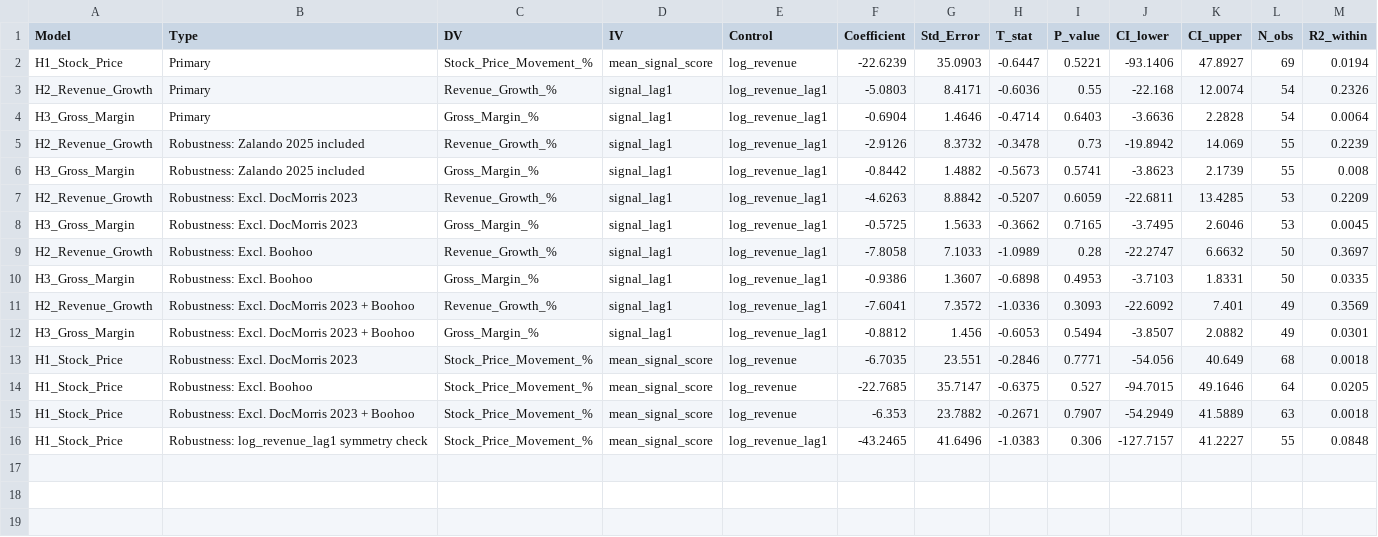
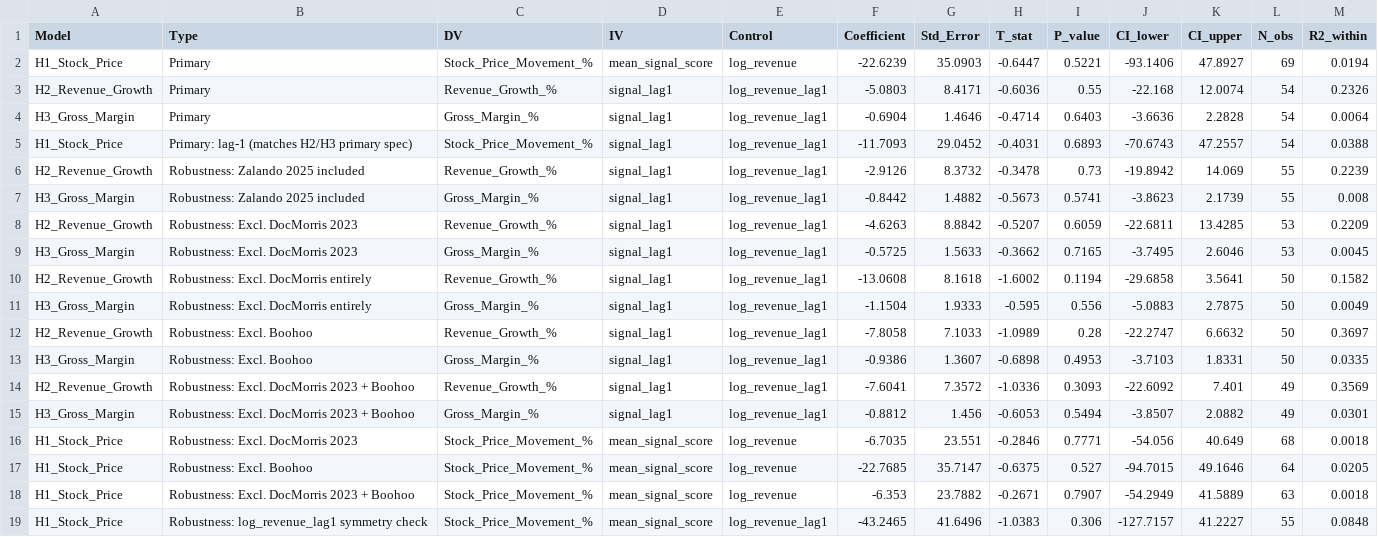
Before and after one commit to NicoleKzm/AI-Signalling-Dissertation, a CSV file: regression_results.csv, drawn as a sheet.

Commit message:
Add H1 lag-1 and DocMorris-entirely exclusion to regression_clean.py; correct draft mislabel

```diff
--- a/regression_results.csv
+++ b/regression_results.csv
@@ -4,2 +4,3 @@ H2_Revenue_Growth,Primary,Revenue_Growth_%,signal_lag1,log_revenue_lag1,-5.0803,
 H3_Gross_Margin,Primary,Gross_Margin_%,signal_lag1,log_revenue_lag1,-0.6904,1.4646,-0.4714,0.6403,-3.6636,2.2828,54,0.0064
+H1_Stock_Price,Primary: lag-1 (matches H2/H3 primary spec),Stock_Price_Movement_%,signal_lag1,log_revenue_lag1,-11.7093,29.0452,-0.4031,0.6893,-70.6743,47.2557,54,0.0388
 H2_Revenue_Growth,Robustness: Zalando 2025 included,Revenue_Growth_%,signal_lag1,log_revenue_lag1,-2.9126,8.3732,-0.3478,0.73,-19.8942,14.069,55,0.2239
@@ -8,2 +9,4 @@ H2_Revenue_Growth,Robustness: Excl. DocMorris 2023,Revenue_Growth_%,signal_lag1,
 H3_Gross_Margin,Robustness: Excl. DocMorris 2023,Gross_Margin_%,signal_lag1,log_revenue_lag1,-0.5725,1.5633,-0.3662,0.7165,-3.7495,2.6046,53,0.0045
+H2_Revenue_Growth,Robustness: Excl. DocMorris entirely,Revenue_Growth_%,signal_lag1,log_revenue_lag1,-13.0608,8.1618,-1.6002,0.1194,-29.6858,3.5641,50,0.1582
+H3_Gross_Margin,Robustness: Excl. DocMorris entirely,Gross_Margin_%,signal_lag1,log_revenue_lag1,-1.1504,1.9333,-0.595,0.556,-5.0883,2.7875,50,0.0049
 H2_Revenue_Growth,Robustness: Excl. Boohoo,Revenue_Growth_%,signal_lag1,log_revenue_lag1,-7.8058,7.1033,-1.0989,0.28,-22.2747,6.6632,50,0.3697
```
Also changed, not shown: 2 other files.
